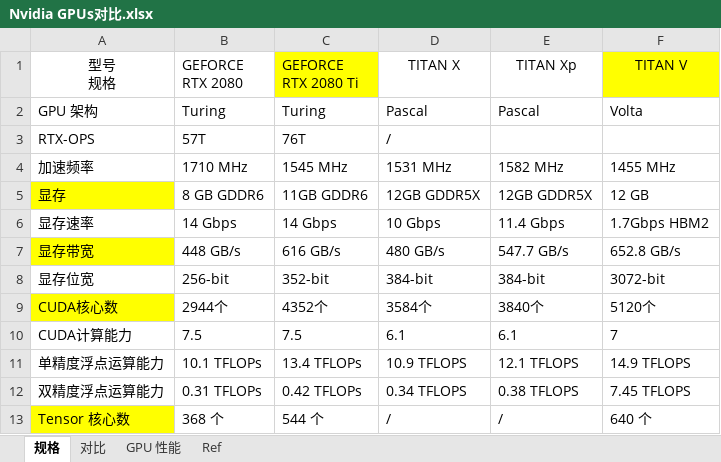
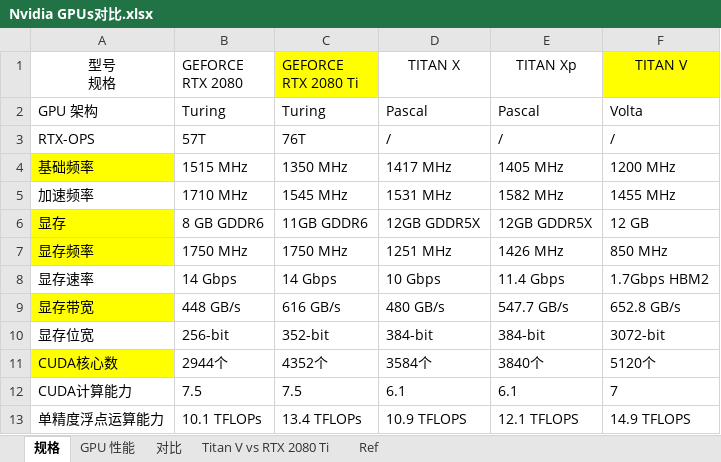
Before and after one commit to clhne/Deep_Learning_Server, an Excel workbook: Nvidia GPUs对比.xlsx, sheet 规格, drawn as a sheet; only a part is shown; the shorter side is filled out with more unchanged rows; values as stored, in another font and other column widths than the file's, no borders; table styles not drawn; the diff names each change by its address in the sheet, - before the commit and + after, or states it on an @@ line.

```diff
--- a/Nvidia GPUs对比.xlsx (sheet 规格)
+++ b/Nvidia GPUs对比.xlsx (sheet 规格)
+sheet tab: Titan V vs RTX 2080 Ti
@@ sheet tab order changed: 规格 | GPU 性能 | 对比 | Titan V vs RTX 2080 Ti | Ref @@
-E3 (TITAN Xp): (empty)
+E3 (TITAN Xp): /
-F3 (TITAN V): (empty)
+F3 (TITAN V): /
+row 4: 基础频率 | 1515 MHz | 1350 MHz | 1417 MHz | 1405 MHz | 1200 MHz
+row 7: 显存频率 | 1750 MHz | 1750 MHz | 1251 MHz | 1426 MHz | 850 MHz
```
Also changed, not shown: sheet Ref, charts or pictures.
